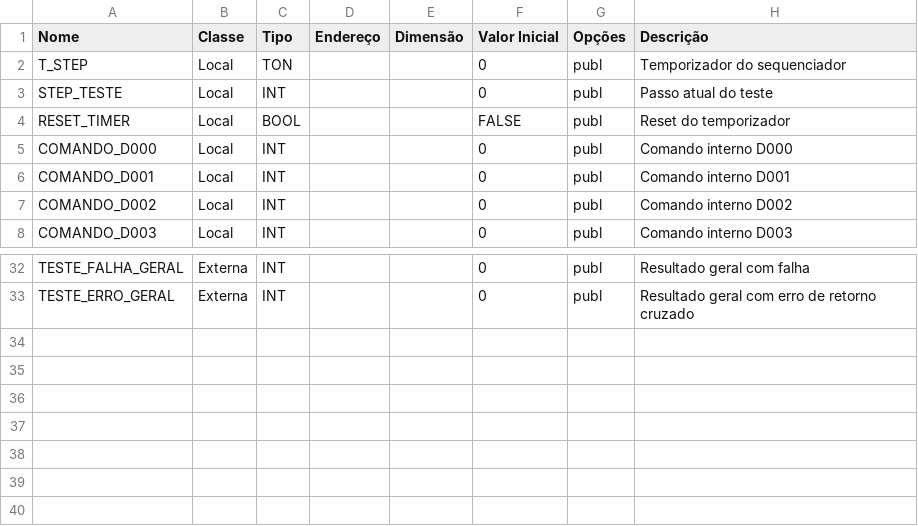
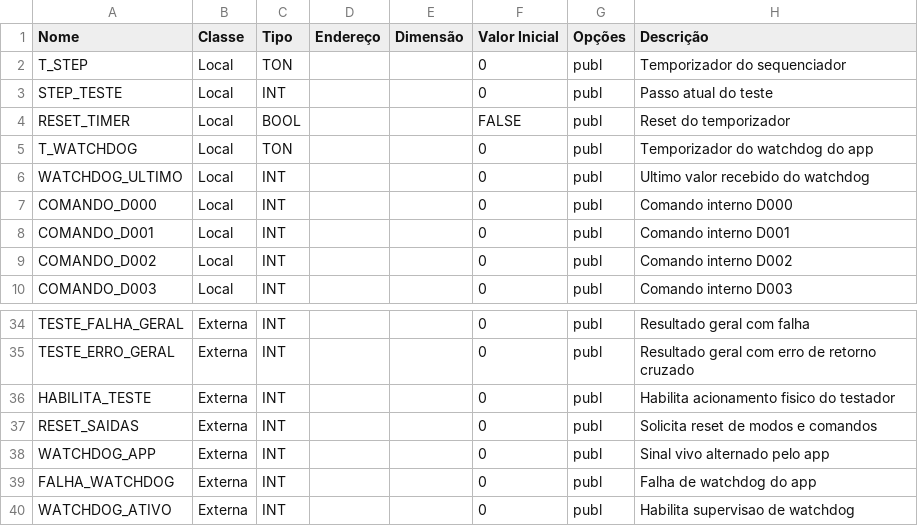
Before and after one commit to AtsonMelo/testador-neon-hio115, a CSV file: histudio-import/program_01_completo_com_classe.csv, drawn as a sheet; only a part is shown, gaps mark what is left out; the diff names each change by its address in the sheet, - before the commit and + after, or states it on an @@ line.

```diff
--- a/histudio-import/program_01_completo_com_classe.csv
+++ b/histudio-import/program_01_completo_com_classe.csv
+row 5: T_WATCHDOG | Local | TON |  |  | 0 | publ | Temporizador do watchdog do app
+row 6: WATCHDOG_ULTIMO | Local | INT |  |  | 0 | publ | Ultimo valor recebido do watchdog
+row 36: HABILITA_TESTE | Externa | INT |  |  | 0 | publ | Habilita acionamento fisico do testador
+row 37: RESET_SAIDAS | Externa | INT |  |  | 0 | publ | Solicita reset de modos e comandos
+row 38: WATCHDOG_APP | Externa | INT |  |  | 0 | publ | Sinal vivo alternado pelo app
+row 39: FALHA_WATCHDOG | Externa | INT |  |  | 0 | publ | Falha de watchdog do app
+row 40: WATCHDOG_ATIVO | Externa | INT |  |  | 0 | publ | Habilita supervisao de watchdog
```
Also changed, not shown: histudio-import/globais_completo_com_classe.csv, 3 other files.
